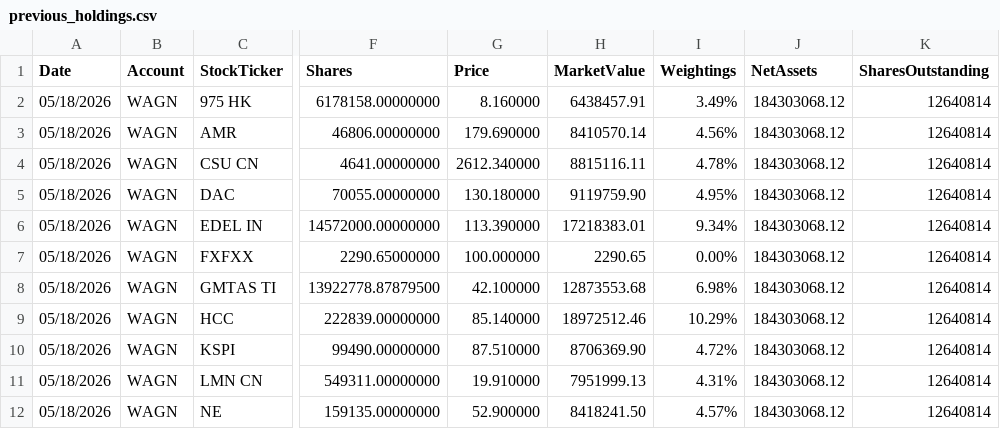
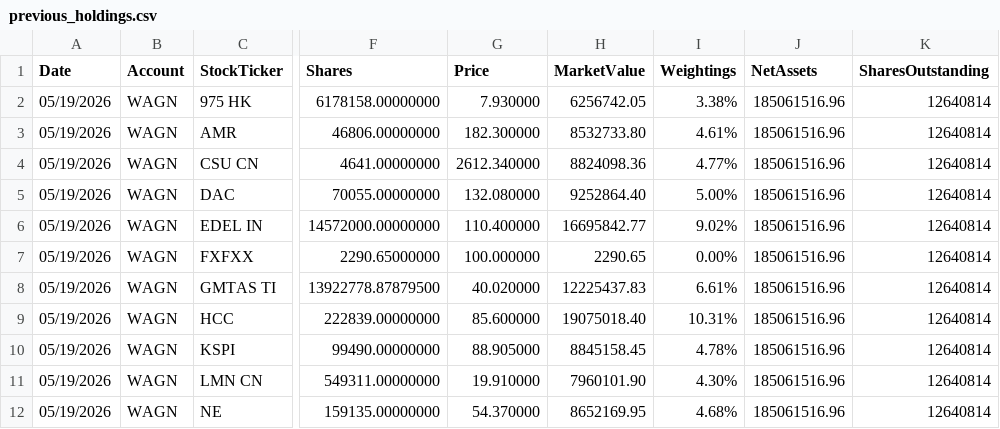
Before and after one commit to amirahmedimtiaz/pabrai-portfolio-monitor, a CSV file: previous_holdings.csv, drawn as a sheet; only a part is shown, gaps mark what is left out; the diff covers the shown part only; the diff names each change by its address in the sheet, - before the commit and + after, or states it on an @@ line.

```diff
--- a/previous_holdings.csv
+++ b/previous_holdings.csv
-A2:A12 (Date): 05/18/2026
+A2:A12 (Date): 05/19/2026
-G2 (Price): 8.160000
+G2 (Price): 7.930000
-H2 (MarketValue): 6438457.91
+H2 (MarketValue): 6256742.05
-I2 (Weightings): 3.49%
+I2 (Weightings): 3.38%
-J2:J12 (NetAssets): 184303068.12
+J2:J12 (NetAssets): 185061516.96
-G3 (Price): 179.690000
+G3 (Price): 182.300000
-H3 (MarketValue): 8410570.14
+H3 (MarketValue): 8532733.80
-I3 (Weightings): 4.56%
+I3 (Weightings): 4.61%
-H4 (MarketValue): 8815116.11
+H4 (MarketValue): 8824098.36
-I4 (Weightings): 4.78%
+I4 (Weightings): 4.77%
-G5 (Price): 130.180000
+G5 (Price): 132.080000
-H5 (MarketValue): 9119759.90
+H5 (MarketValue): 9252864.40
-I5 (Weightings): 4.95%
+I5 (Weightings): 5.00%
-G6 (Price): 113.390000
+G6 (Price): 110.400000
-H6 (MarketValue): 17218383.01
+H6 (MarketValue): 16695842.77
-I6 (Weightings): 9.34%
+I6 (Weightings): 9.02%
-G8 (Price): 42.100000
+G8 (Price): 40.020000
-H8 (MarketValue): 12873553.68
+H8 (MarketValue): 12225437.83
-I8 (Weightings): 6.98%
+I8 (Weightings): 6.61%
-G9 (Price): 85.140000
+G9 (Price): 85.600000
-H9 (MarketValue): 18972512.46
+H9 (MarketValue): 19075018.40
-I9 (Weightings): 10.29%
+I9 (Weightings): 10.31%
-G10 (Price): 87.510000
+G10 (Price): 88.905000
-H10 (MarketValue): 8706369.90
+H10 (MarketValue): 8845158.45
-I10 (Weightings): 4.72%
+I10 (Weightings): 4.78%
-H11 (MarketValue): 7951999.13
+H11 (MarketValue): 7960101.90
-I11 (Weightings): 4.31%
+I11 (Weightings): 4.30%
-G12 (Price): 52.900000
+G12 (Price): 54.370000
-H12 (MarketValue): 8418241.50
+H12 (MarketValue): 8652169.95
-I12 (Weightings): 4.57%
+I12 (Weightings): 4.68%
```
Also changed, not shown: 48 edited cells elsewhere in this file.
